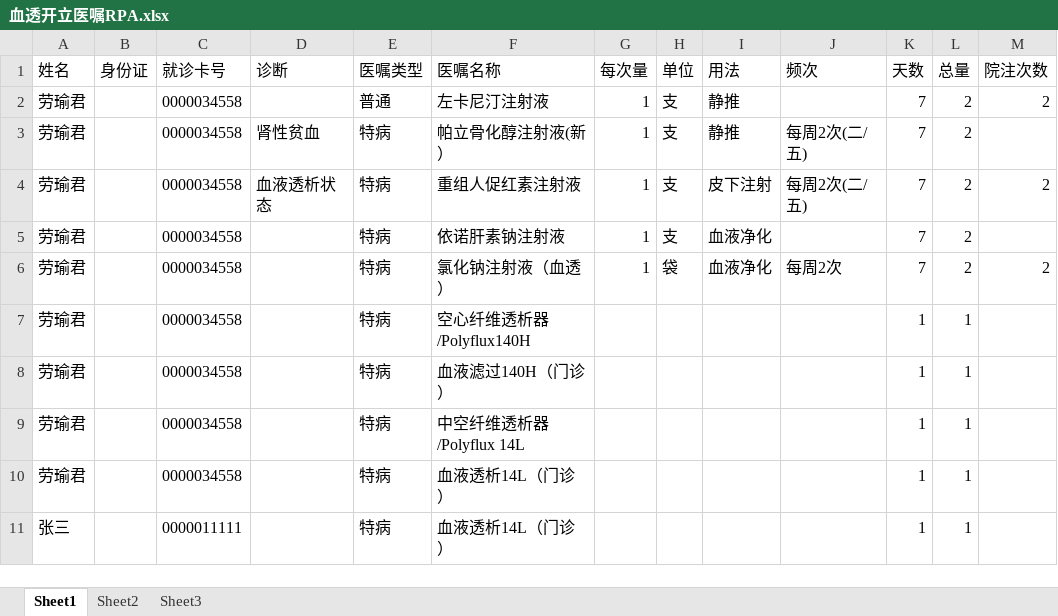
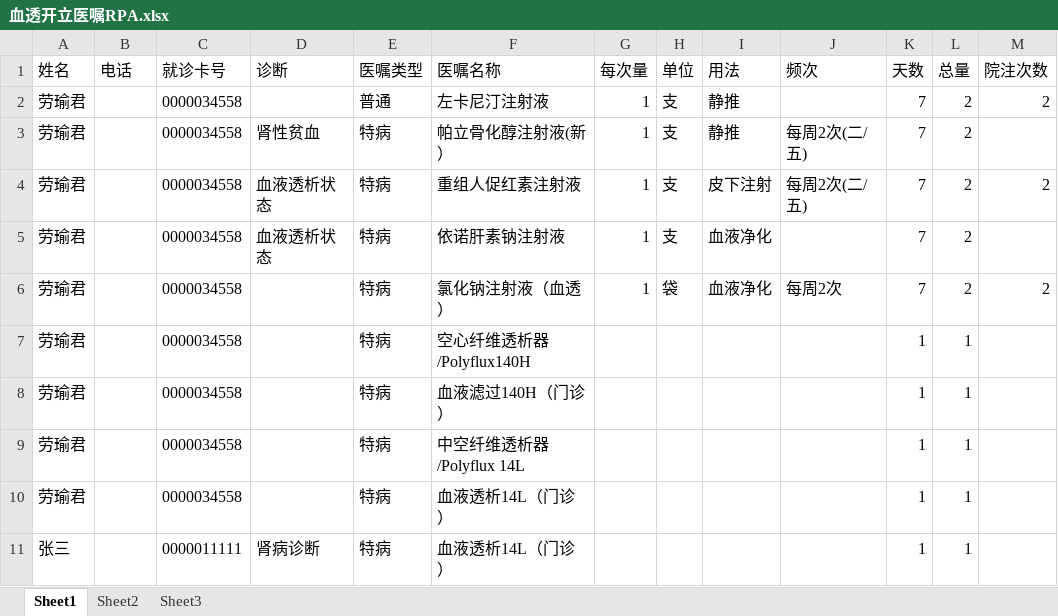
Before and after one commit to Delena1988/rpa_code, an Excel workbook: yzey/血透开立医嘱RPA.xlsx, sheet Sheet1, drawn as a sheet; values as stored, in another font and other column widths than the file's, no borders; the diff names each change by its address in the sheet, - before the commit and + after, or states it on an @@ line.

```diff
--- a/yzey/血透开立医嘱RPA.xlsx (sheet Sheet1)
+++ b/yzey/血透开立医嘱RPA.xlsx (sheet Sheet1)
-B1: 身份证
+B1: 电话
-D5 (诊断): (empty)
+D5 (诊断): 血液透析状态
-D11 (诊断): (empty)
+D11 (诊断): 肾病诊断
```
Also changed, not shown: 1 other file.
